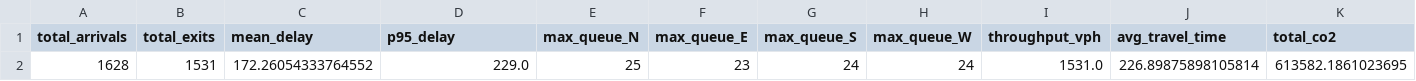
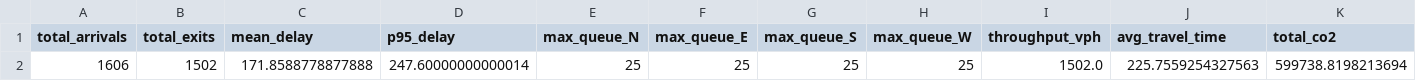
Before and after one commit to Jaathavan/Compative-Analysis-of-Street-Intersections-and-Optimization-Strategies, a CSV file: roundabout/quickstart_output/results/baseline_aggregate.csv, drawn as a sheet; only a part is shown; removed rows and columns are numbered as before the commit, all else as after; rows hold the shown columns only; the diff names each change by its address in the sheet, - before the commit and + after, or states it on an @@ line.

```diff
--- a/roundabout/quickstart_output/results/baseline_aggregate.csv
+++ b/roundabout/quickstart_output/results/baseline_aggregate.csv
-row 2: 1628 | 1531 | 172.26054333764552 | 229.0 | 25 | 23 | 24 | 24 | 1531.0 | 226.89875898105814 | 613582.1861023695
+row 2: 1606 | 1502 | 171.8588778877888 | 247.60000000000014 | 25 | 25 | 25 | 25 | 1502.0 | 225.7559254327563 | 599738.8198213694
```
Also changed, not shown: roundabout/quickstart_output/results/baseline.csv, roundabout/quickstart_output/results/baseline_analysis.csv, 56 other files.
